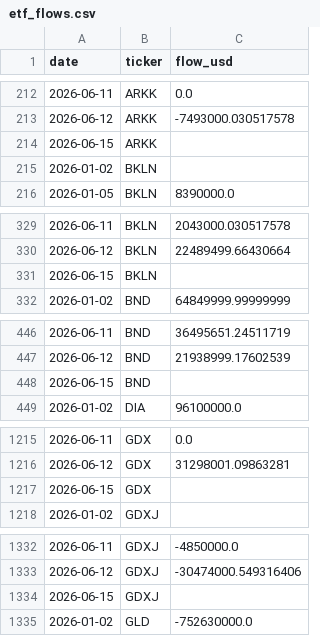
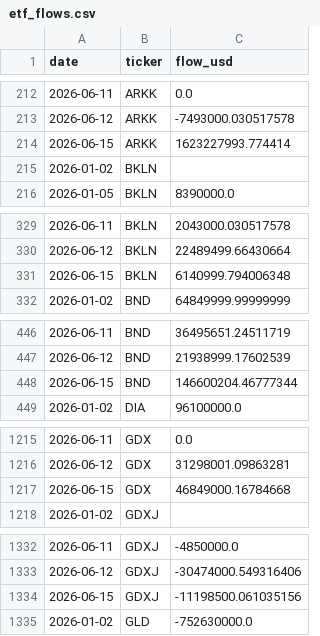
Before and after one commit to isaergun/etf-flows-data, a CSV file: data/etf_flows.csv, drawn as a sheet; only a part is shown, gaps mark what is left out; the diff covers the shown part only.

```diff
--- a/data/etf_flows.csv
+++ b/data/etf_flows.csv
@@ -213,3 +213,3 @@ date,ticker,flow_usd
 2026-06-12,ARKK,-7493000.030517578
-2026-06-15,ARKK,
+2026-06-15,ARKK,1623227993.774414
 2026-01-02,BKLN,
@@ -330,3 +330,3 @@ date,ticker,flow_usd
 2026-06-12,BKLN,22489499.66430664
-2026-06-15,BKLN,
+2026-06-15,BKLN,6140999.794006348
 2026-01-02,BND,64849999.99999999
@@ -447,3 +447,3 @@ date,ticker,flow_usd
 2026-06-12,BND,21938999.17602539
-2026-06-15,BND,
+2026-06-15,BND,146600204.46777344
 2026-01-02,DIA,96100000.0
@@ -1216,3 +1216,3 @@ date,ticker,flow_usd
 2026-06-12,GDX,31298001.09863281
-2026-06-15,GDX,
+2026-06-15,GDX,46849000.16784668
 2026-01-02,GDXJ,
@@ -1333,3 +1333,3 @@ date,ticker,flow_usd
 2026-06-12,GDXJ,-30474000.549316406
-2026-06-15,GDXJ,
+2026-06-15,GDXJ,-11198500.061035156
 2026-01-02,GLD,-752630000.0
```
Also changed, not shown: 7 edited cells elsewhere in this file, data/etf_aum.csv, data/etf_shares.csv.
